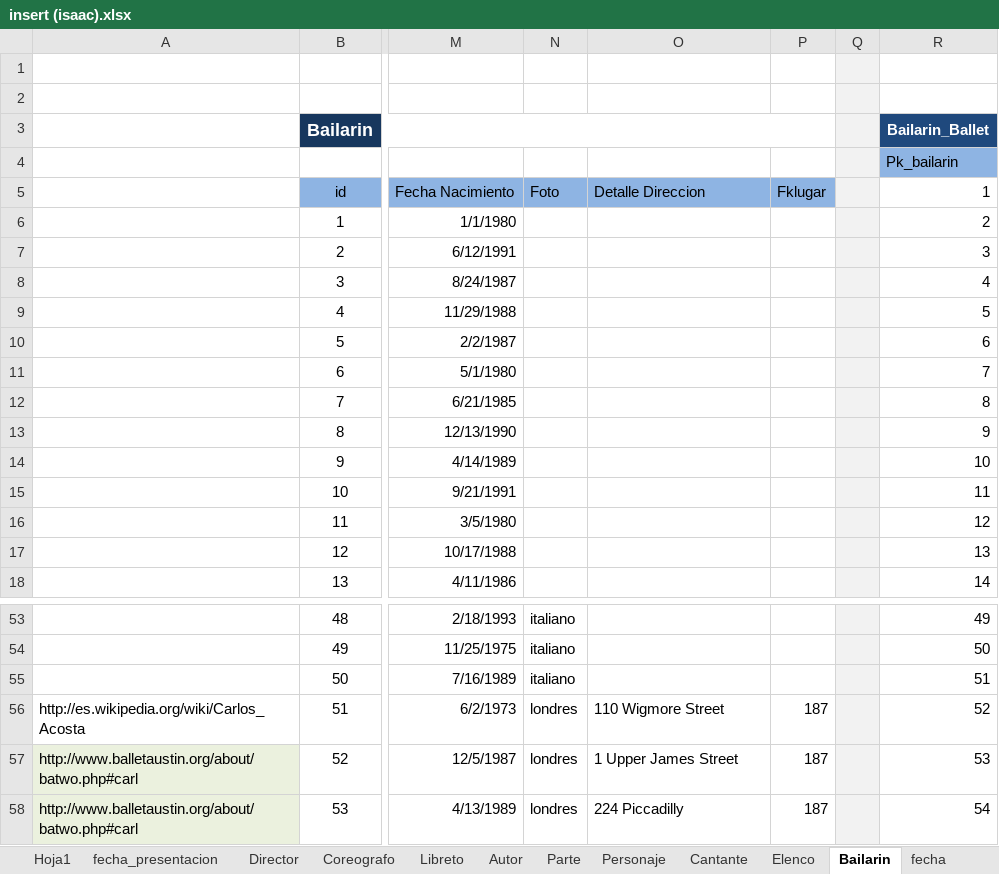
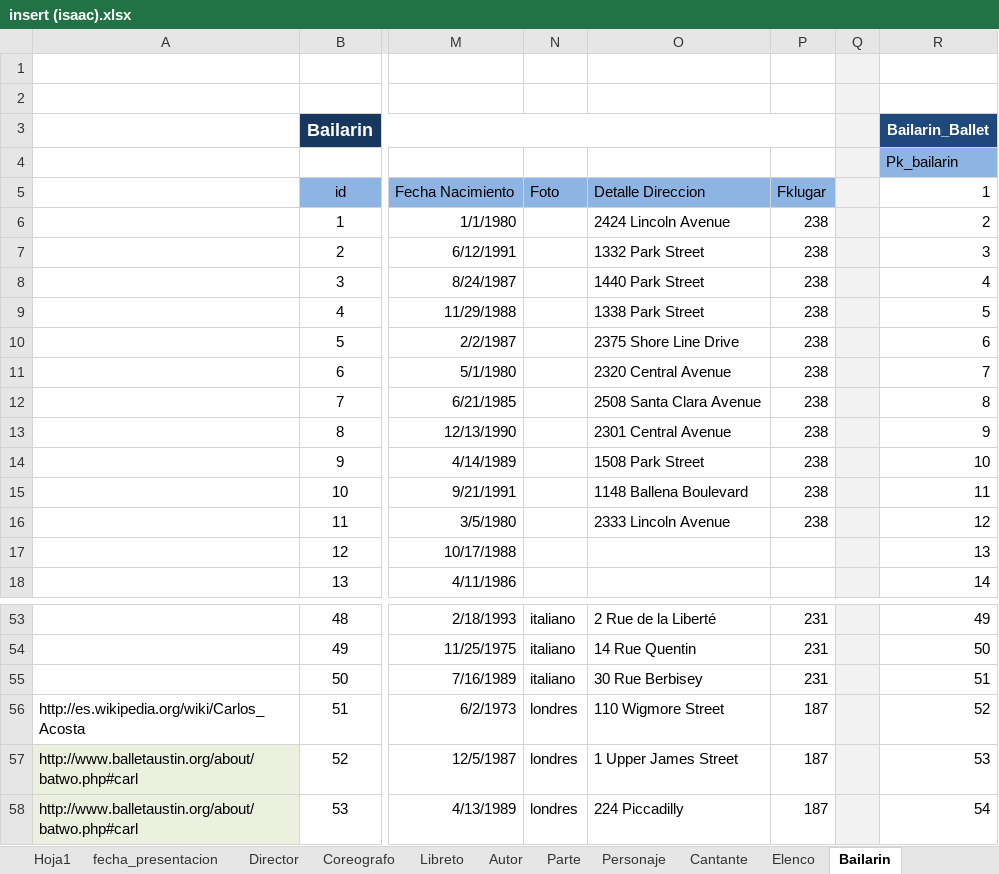
Before and after one commit to Isaac6702/base-de-datos-proy-isaackaremali, an Excel workbook: insert (isaac).xlsx, sheet Bailarin, drawn as a sheet; only a part is shown, gaps mark what is left out; values as stored, in another font and other column widths than the file's, no borders; the diff covers the shown part only; the diff names each change by its address in the sheet, - before the commit and + after, or states it on an @@ line.

```diff
--- a/insert (isaac).xlsx (sheet Bailarin)
+++ b/insert (isaac).xlsx (sheet Bailarin)
-O6: (empty)
+O6: 2424 Lincoln Avenue
-P6:P16: (empty)
+P6:P16: 238
-O7: (empty)
+O7: 1332 Park Street
-O8: (empty)
+O8: 1440 Park Street
-O9: (empty)
+O9: 1338 Park Street
-O10: (empty)
+O10: 2375 Shore Line Drive
-O11: (empty)
+O11: 2320 Central Avenue
-O12: (empty)
+O12: 2508 Santa Clara Avenue
-O13: (empty)
+O13: 2301 Central Avenue
-O14: (empty)
+O14: 1508 Park Street
-O15: (empty)
+O15: 1148 Ballena Boulevard
-O16: (empty)
+O16: 2333 Lincoln Avenue
-O53: (empty)
+O53: 2 Rue de la Liberté
-P53:P55: (empty)
+P53:P55: 231
-O54: (empty)
+O54: 14 Rue Quentin
-O55: (empty)
+O55: 30 Rue Berbisey
```
Also changed, not shown: 48 edited cells and cell formats elsewhere in this sheet, sheet fecha, sheet Nacionalidad_trabajador, other sheet tabs, formulas that keep their value.
